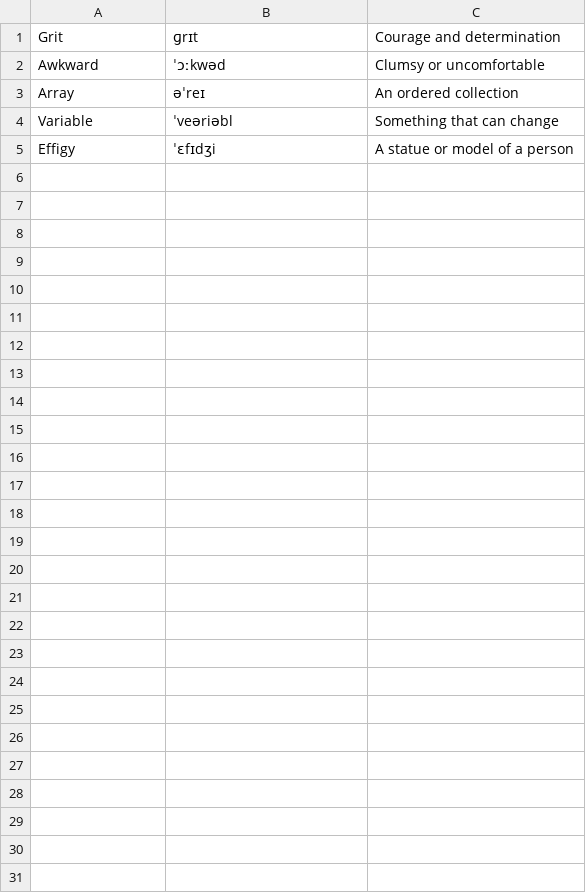
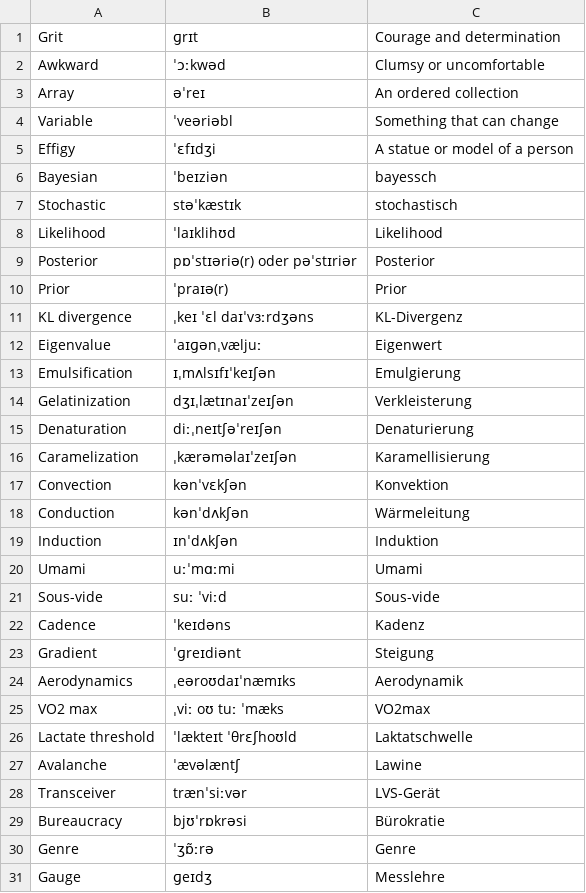
Before and after one commit to oduerr/hsk, a CSV file: data/eng_oliver.csv, drawn as a sheet.

Commit message:
Update eng_oliver.csv

```diff
--- a/data/eng_oliver.csv
+++ b/data/eng_oliver.csv
@@ -5 +5,27 @@ Variable,ˈveəriəbl,Something that can change
 Effigy,ˈɛfɪdʒi,A statue or model of a person
+Bayesian,ˈbeɪziən,bayessch
+Stochastic,stəˈkæstɪk,stochastisch
+Likelihood,ˈlaɪklihʊd,Likelihood
+Posterior,pɒˈstɪəriə(r) oder pəˈstɪriər,Posterior
+Prior,ˈpraɪə(r),Prior
+KL divergence,ˌkeɪ ˈɛl daɪˈvɜːrdʒəns,KL-Divergenz
+Eigenvalue,ˈaɪɡənˌvæljuː,Eigenwert
+Emulsification,ɪˌmʌlsɪfɪˈkeɪʃən,Emulgierung
+Gelatinization,dʒɪˌlætɪnaɪˈzeɪʃən,Verkleisterung
+Denaturation,diːˌneɪtʃəˈreɪʃən,Denaturierung
+Caramelization,ˌkærəməlaɪˈzeɪʃən,Karamellisierung
+Convection,kənˈvɛkʃən,Konvektion
+Conduction,kənˈdʌkʃən,Wärmeleitung
+Induction,ɪnˈdʌkʃən,Induktion
+Umami,uːˈmɑːmi,Umami
+Sous-vide,suː ˈviːd,Sous-vide
+Cadence,ˈkeɪdəns,Kadenz
+Gradient,ˈɡreɪdiənt,Steigung
+Aerodynamics,ˌeəroʊdaɪˈnæmɪks,Aerodynamik
+VO2 max,ˌviː oʊ tuː ˈmæks,VO2max
+Lactate threshold,ˈlækteɪt ˈθrɛʃhoʊld,Laktatschwelle
+Avalanche,ˈævəlæntʃ,Lawine
+Transceiver,trænˈsiːvər,LVS-Gerät
+Bureaucracy,bjʊˈrɒkrəsi,Bürokratie
+Genre,ˈʒɒ̃ːrə,Genre
+Gauge,ɡeɪdʒ,Messlehre
```
